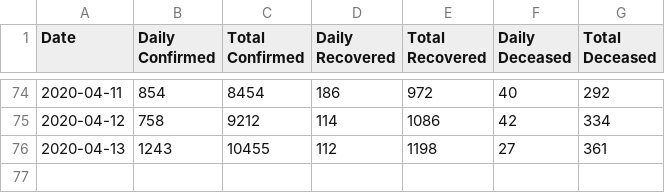
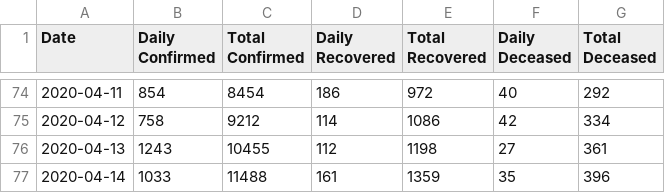
Before and after one commit to vidvatabuch/Covid_plotly_deployment, a CSV file: data/COVIDcases.csv (was data/COVIDcases_14042020.csv), drawn as a sheet; only a part is shown, gaps mark what is left out.

```diff
--- a/data/COVIDcases_14042020.csv
+++ b/data/COVIDcases.csv
@@ -76 +76,2 @@ Date	Daily Confirmed	Total Confirmed	Daily Recovered	Total Recovered	Daily Decea
 2020-04-13	1243	10455	112	1198	27	361
+2020-04-14	1033	11488	161	1359	35	396
```
Also changed, not shown: data/COVIDaffectedlocations_14042020.csv, data/COVIDstatewise.csv, 9 other files.
